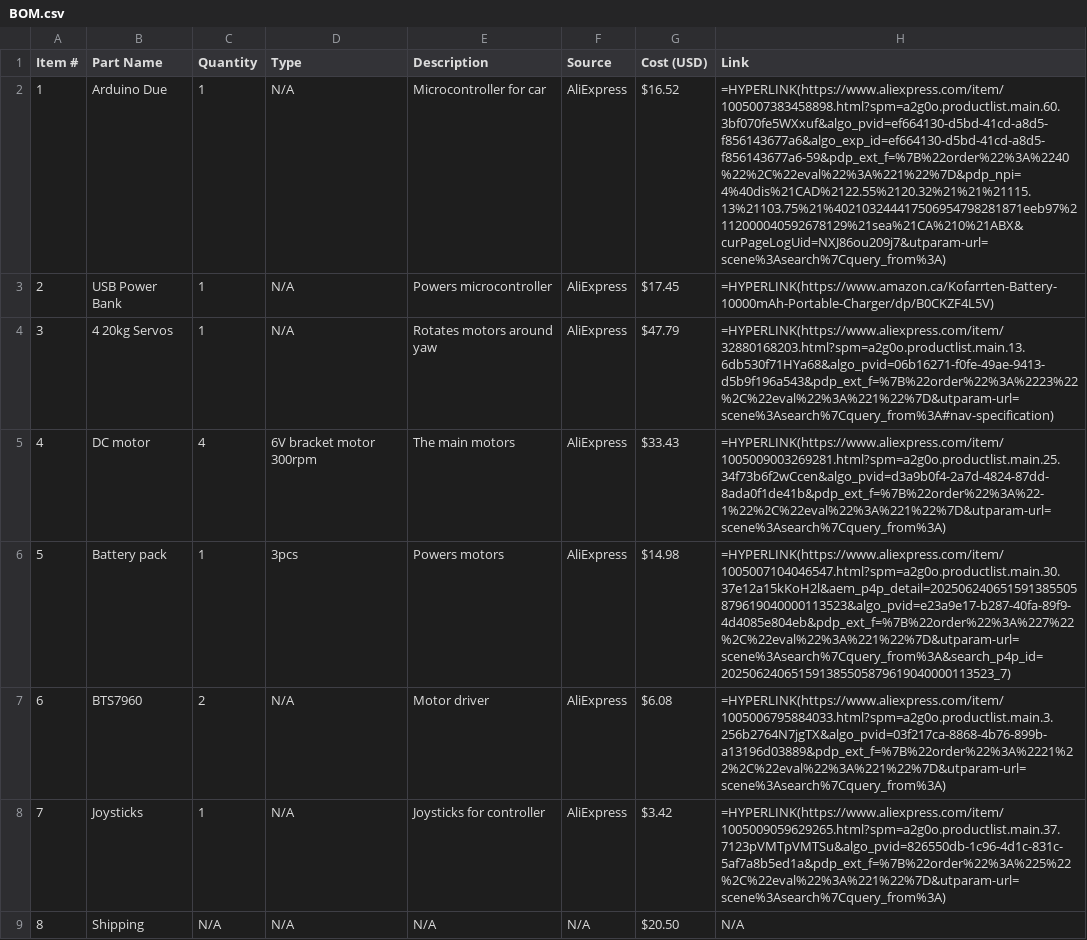
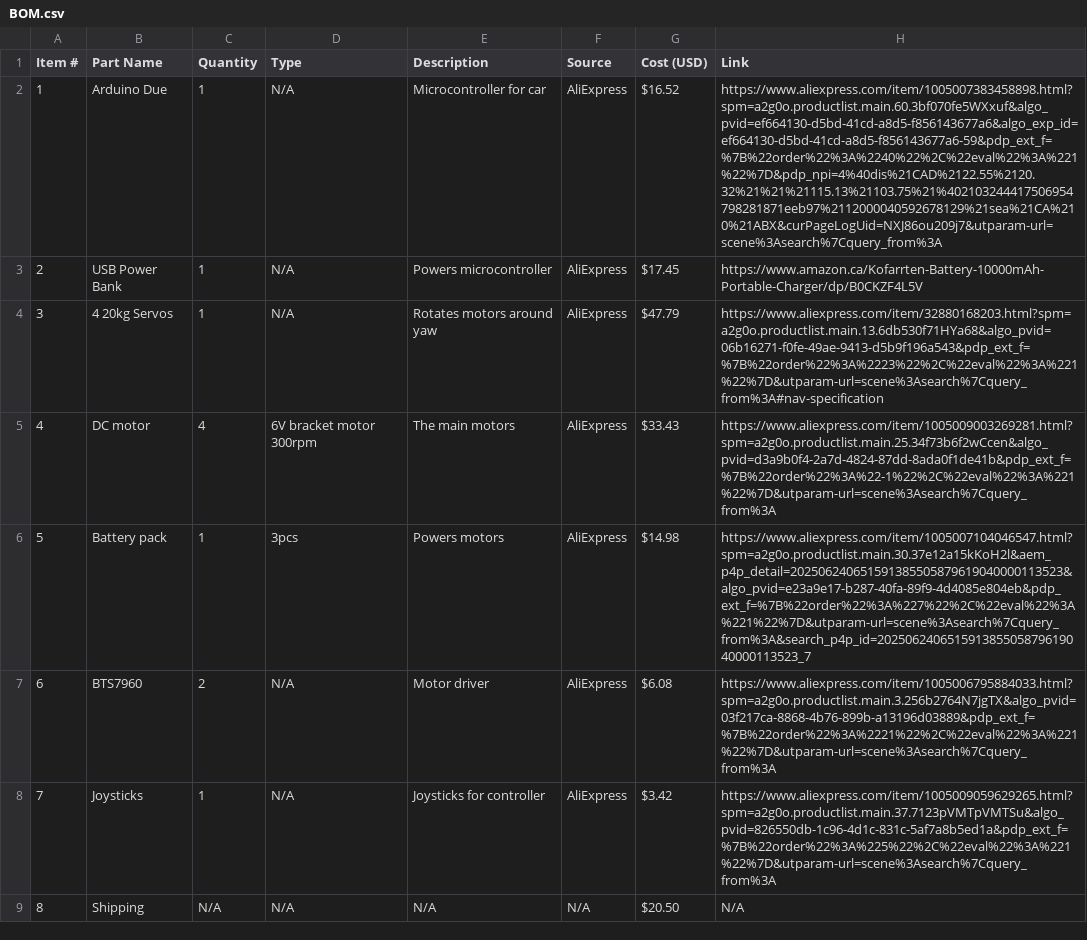
Before and after one commit to Camleaf/ArduinoDriveTrain, a CSV file: BOM.csv, drawn as a sheet.

Commit message:
go back

```diff
--- a/BOM.csv
+++ b/BOM.csv
@@ -1,9 +1,9 @@
 "Item #","Part Name","Quantity","Type","Description","Source","Cost (USD)", "Link"
-"1","Arduino Due","1","N/A","Microcontroller for car","AliExpress","$16.52", "=HYPERLINK(https://www.aliexpress.com/item/1005007383458898.html?spm=a2g0o.productlist.main.60.3bf070fe5WXxuf&algo_pvid=ef664130-d5bd-41cd-a8d5-f856143677a6&algo_exp_id=ef664130-d5bd-41cd-a8d5-f856143677a6-59&pdp_ext_f=%7B%22order%22%3A%2240%22%2C%22eval%22%3A%221%22%7D&pdp_npi=4%40dis%21CAD%2122.55%2120.32%21%21%21115.13%21103.75%21%402103244417506954798281871eeb97%2112000040592678129%21sea%21CA%210%21ABX&curPageLogUid=NXJ86ou209j7&utparam-url=scene%3Asearch%7Cquery_from%3A)"
-"2","USB Power Bank","1","N/A","Powers microcontroller","AliExpress","$17.45", "=HYPERLINK(https://www.amazon.ca/Kofarrten-Battery-10000mAh-Portable-Charger/dp/B0CKZF4L5V)"
-"3","4 20kg Servos","1","N/A","Rotates motors around yaw","AliExpress","$47.79", "=HYPERLINK(https://www.aliexpress.com/item/32880168203.html?spm=a2g0o.productlist.main.13.6db530f71HYa68&algo_pvid=06b16271-f0fe-49ae-9413-d5b9f196a543&pdp_ext_f=%7B%22order%22%3A%2223%22%2C%22eval%22%3A%221%22%7D&utparam-url=scene%3Asearch%7Cquery_from%3A#nav-specification)"
-"4","DC motor","4","6V bracket motor 300rpm","The main motors","AliExpress","$33.43", "=HYPERLINK(https://www.aliexpress.com/item/1005009003269281.html?spm=a2g0o.productlist.main.25.34f73b6f2wCcen&algo_pvid=d3a9b0f4-2a7d-4824-87dd-8ada0f1de41b&pdp_ext_f=%7B%22order%22%3A%22-1%22%2C%22eval%22%3A%221%22%7D&utparam-url=scene%3Asearch%7Cquery_from%3A)"
-"5","Battery pack","1","3pcs","Powers motors","AliExpress","$14.98", "=HYPERLINK(https://www.aliexpress.com/item/1005007104046547.html?spm=a2g0o.productlist.main.30.37e12a15kKoH2l&aem_p4p_detail=202506240651591385505879619040000113523&algo_pvid=e23a9e17-b287-40fa-89f9-4d4085e804eb&pdp_ext_f=%7B%22order%22%3A%227%22%2C%22eval%22%3A%221%22%7D&utparam-url=scene%3Asearch%7Cquery_from%3A&search_p4p_id=202506240651591385505879619040000113523_7)"
-"6","BTS7960","2","N/A","Motor driver","AliExpress","$6.08", "=HYPERLINK(https://www.aliexpress.com/item/1005006795884033.html?spm=a2g0o.productlist.main.3.256b2764N7jgTX&algo_pvid=03f217ca-8868-4b76-899b-a13196d03889&pdp_ext_f=%7B%22order%22%3A%2221%22%2C%22eval%22%3A%221%22%7D&utparam-url=scene%3Asearch%7Cquery_from%3A)"
-"7","Joysticks","1","N/A","Joysticks for controller","AliExpress","$3.42", "=HYPERLINK(https://www.aliexpress.com/item/1005009059629265.html?spm=a2g0o.productlist.main.37.7123pVMTpVMTSu&algo_pvid=826550db-1c96-4d1c-831c-5af7a8b5ed1a&pdp_ext_f=%7B%22order%22%3A%225%22%2C%22eval%22%3A%221%22%7D&utparam-url=scene%3Asearch%7Cquery_from%3A)"
+"1","Arduino Due","1","N/A","Microcontroller for car","AliExpress","$16.52", "https://www.aliexpress.com/item/1005007383458898.html?spm=a2g0o.productlist.main.60.3bf070fe5WXxuf&algo_pvid=ef664130-d5bd-41cd-a8d5-f856143677a6&algo_exp_id=ef664130-d5bd-41cd-a8d5-f856143677a6-59&pdp_ext_f=%7B%22order%22%3A%2240%22%2C%22eval%22%3A%221%22%7D&pdp_npi=4%40dis%21CAD%2122.55%2120.32%21%21%21115.13%21103.75%21%402103244417506954798281871eeb97%2112000040592678129%21sea%21CA%210%21ABX&curPageLogUid=NXJ86ou209j7&utparam-url=scene%3Asearch%7Cquery_from%3A"
+"2","USB Power Bank","1","N/A","Powers microcontroller","AliExpress","$17.45", "https://www.amazon.ca/Kofarrten-Battery-10000mAh-Portable-Charger/dp/B0CKZF4L5V"
+"3","4 20kg Servos","1","N/A","Rotates motors around yaw","AliExpress","$47.79", "https://www.aliexpress.com/item/32880168203.html?spm=a2g0o.productlist.main.13.6db530f71HYa68&algo_pvid=06b16271-f0fe-49ae-9413-d5b9f196a543&pdp_ext_f=%7B%22order%22%3A%2223%22%2C%22eval%22%3A%221%22%7D&utparam-url=scene%3Asearch%7Cquery_from%3A#nav-specification"
+"4","DC motor","4","6V bracket motor 300rpm","The main motors","AliExpress","$33.43", "https://www.aliexpress.com/item/1005009003269281.html?spm=a2g0o.productlist.main.25.34f73b6f2wCcen&algo_pvid=d3a9b0f4-2a7d-4824-87dd-8ada0f1de41b&pdp_ext_f=%7B%22order%22%3A%22-1%22%2C%22eval%22%3A%221%22%7D&utparam-url=scene%3Asearch%7Cquery_from%3A"
+"5","Battery pack","1","3pcs","Powers motors","AliExpress","$14.98", "https://www.aliexpress.com/item/1005007104046547.html?spm=a2g0o.productlist.main.30.37e12a15kKoH2l&aem_p4p_detail=202506240651591385505879619040000113523&algo_pvid=e23a9e17-b287-40fa-89f9-4d4085e804eb&pdp_ext_f=%7B%22order%22%3A%227%22%2C%22eval%22%3A%221%22%7D&utparam-url=scene%3Asearch%7Cquery_from%3A&search_p4p_id=202506240651591385505879619040000113523_7"
+"6","BTS7960","2","N/A","Motor driver","AliExpress","$6.08", "https://www.aliexpress.com/item/1005006795884033.html?spm=a2g0o.productlist.main.3.256b2764N7jgTX&algo_pvid=03f217ca-8868-4b76-899b-a13196d03889&pdp_ext_f=%7B%22order%22%3A%2221%22%2C%22eval%22%3A%221%22%7D&utparam-url=scene%3Asearch%7Cquery_from%3A"
+"7","Joysticks","1","N/A","Joysticks for controller","AliExpress","$3.42", "https://www.aliexpress.com/item/1005009059629265.html?spm=a2g0o.productlist.main.37.7123pVMTpVMTSu&algo_pvid=826550db-1c96-4d1c-831c-5af7a8b5ed1a&pdp_ext_f=%7B%22order%22%3A%225%22%2C%22eval%22%3A%221%22%7D&utparam-url=scene%3Asearch%7Cquery_from%3A"
 "8", "Shipping", "N/A", "N/A", "N/A", "N/A", "$20.50", "N/A"
```
